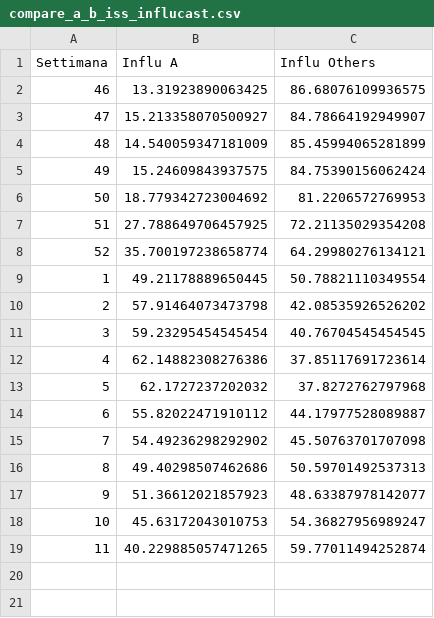
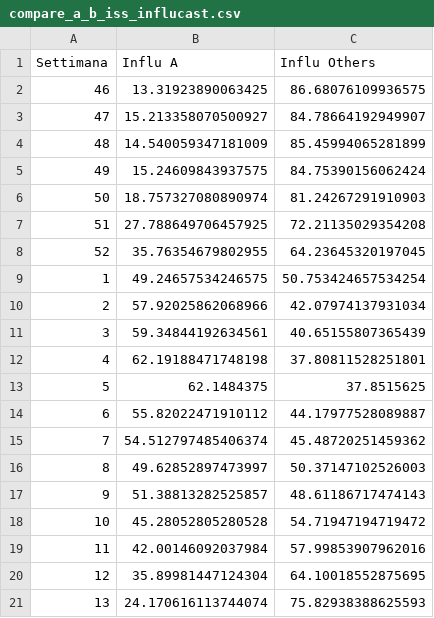
Before and after one commit to tommaso-bertola/influcast-visualizer, a CSV file: compare_a_b_iss_influcast.csv, drawn as a sheet.

```diff
--- a/compare_a_b_iss_influcast.csv
+++ b/compare_a_b_iss_influcast.csv
@@ -5,15 +5,17 @@ Settimana,Influ A,Influ Others
 49,15.24609843937575,84.75390156062424
-50,18.779342723004692,81.2206572769953
+50,18.757327080890974,81.24267291910903
 51,27.788649706457925,72.21135029354208
-52,35.700197238658774,64.29980276134121
-1,49.21178889650445,50.78821110349554
-2,57.91464073473798,42.08535926526202
-3,59.23295454545454,40.76704545454545
-4,62.14882308276386,37.85117691723614
-5,62.1727237202032,37.8272762797968
+52,35.76354679802955,64.23645320197045
+1,49.24657534246575,50.753424657534254
+2,57.92025862068966,42.07974137931034
+3,59.34844192634561,40.65155807365439
+4,62.19188471748198,37.80811528251801
+5,62.1484375,37.8515625
 6,55.82022471910112,44.17977528089887
-7,54.49236298292902,45.50763701707098
-8,49.40298507462686,50.59701492537313
-9,51.36612021857923,48.63387978142077
-10,45.63172043010753,54.36827956989247
-11,40.229885057471265,59.77011494252874
+7,54.512797485406374,45.48720251459362
+8,49.62852897473997,50.37147102526003
+9,51.38813282525857,48.61186717474143
+10,45.28052805280528,54.71947194719472
+11,42.00146092037984,57.99853907962016
+12,35.89981447124304,64.10018552875695
+13,24.170616113744074,75.82938388625593
```
Also changed, not shown: sorveglianza/andamento-settimanale-de.csv, 17 other files.
